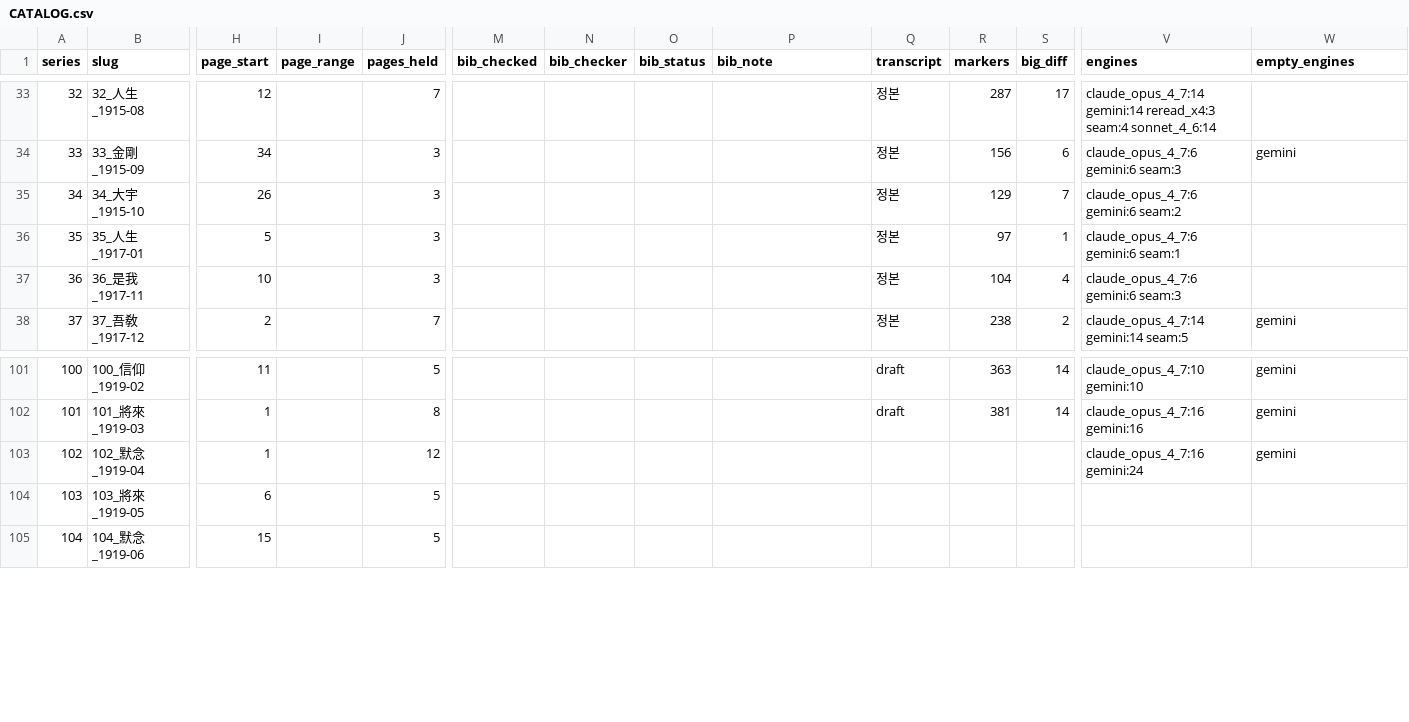
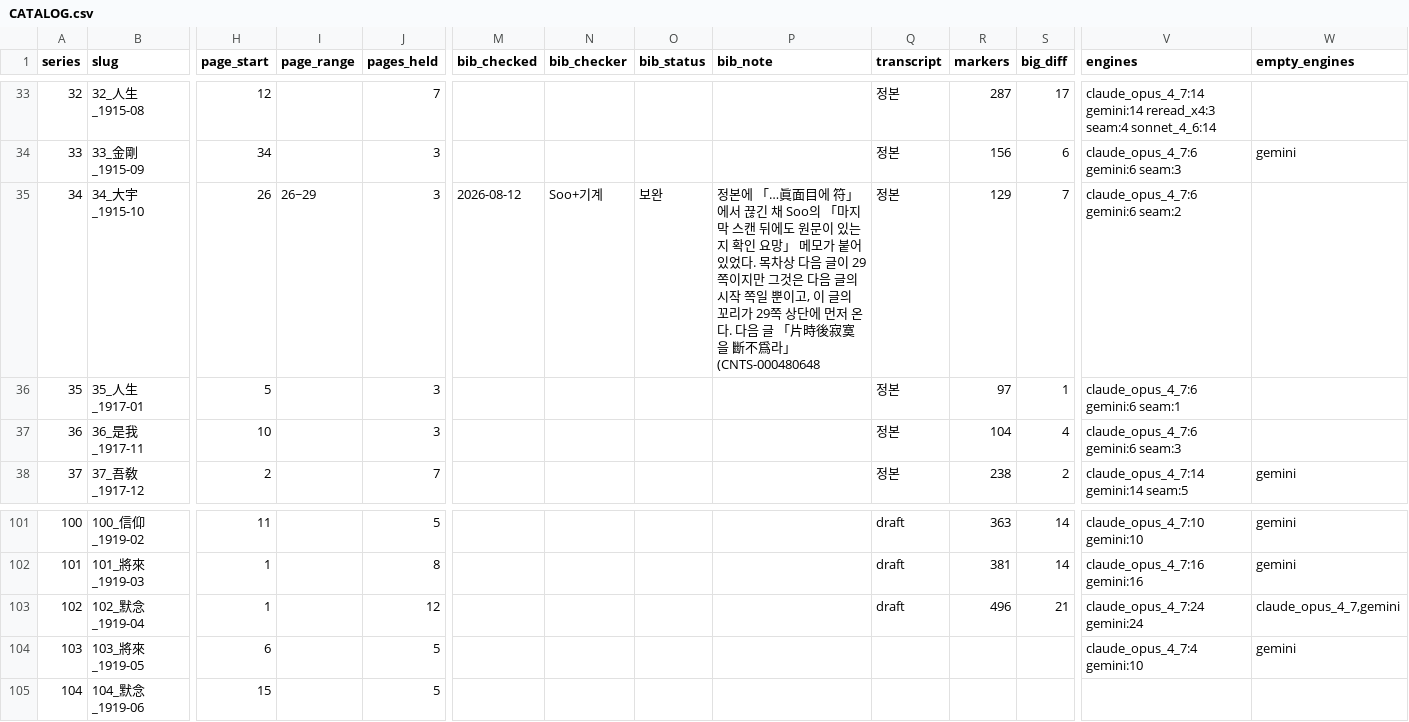
Before and after one commit to hursoo/phenomenal-realism-kr, a CSV file: data/5_magazine_sources/wolbo/CATALOG.csv, drawn as a sheet; only a part is shown, gaps mark what is left out; the diff names each change by its address in the sheet, - before the commit and + after, or states it on an @@ line.

```diff
--- a/data/5_magazine_sources/wolbo/CATALOG.csv
+++ b/data/5_magazine_sources/wolbo/CATALOG.csv
-I35 (page_range): (empty)
+I35 (page_range): 26~29
-M35 (bib_checked): (empty)
+M35 (bib_checked): 2026-08-12
-N35 (bib_checker): (empty)
+N35 (bib_checker): Soo+기계
-O35 (bib_status): (empty)
+O35 (bib_status): 보완
-P35 (bib_note): (empty)
+P35 (bib_note): 정본에 「…眞面目에 符」에서 끊긴 채 Soo의 「마지막 스캔 뒤에도 원문이 있는지 확인 요망」 메모가 붙어 있었다. 목차상 다음 글이 29쪽이지만 그것은 다음 글의 시작 쪽일 뿐이고, 이 글의 꼬리가 29쪽 상단에 먼저 온다. 다음 글 「片時後寂寞을 斷不爲라」(CNTS-000480648
-Q103 (transcript): (empty)
+Q103 (transcript): draft
-R103 (markers): (empty)
+R103 (markers): 496
-S103 (big_diff): (empty)
+S103 (big_diff): 21
-V103 (engines): claude_opus_4_7:16 gemini:24
+V103 (engines): claude_opus_4_7:24 gemini:24
-W103 (empty_engines): gemini
+W103 (empty_engines): claude_opus_4_7,gemini
-V104 (engines): (empty)
+V104 (engines): claude_opus_4_7:4 gemini:10
-W104 (empty_engines): (empty)
+W104 (empty_engines): gemini
```
Also changed, not shown: data/5_magazine_sources/wolbo/bibliography_checks.csv, 5 other files.
